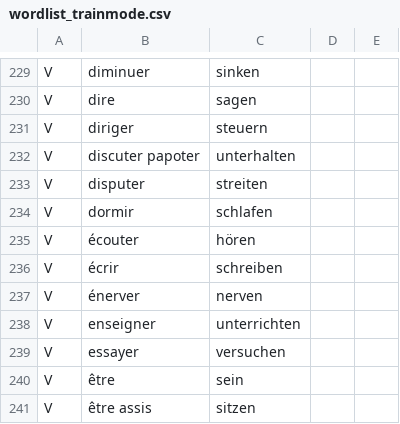
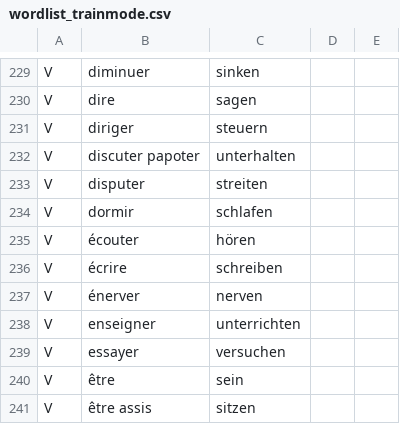
Before and after one commit to TooLoss/DicoDeutschLearnApp, a CSV file: app/src/main/res/raw/wordlist_trainmode.csv, drawn as a sheet; only a part is shown, gaps mark what is left out; the diff covers the shown part only.

```diff
--- a/app/src/main/res/raw/wordlist_trainmode.csv
+++ b/app/src/main/res/raw/wordlist_trainmode.csv
@@ -235,3 +235,3 @@ V,dormir,schlafen,,
 V,écouter,hören,,
-V,écrir,schreiben,,
+V,écrire,schreiben,,
 V,énerver,nerven,,
```
Also changed, not shown: 1 added row, 1 removed row and 21 edited cells elsewhere in this file, app/src/main/res/raw/wordlist_two_line.csv.
